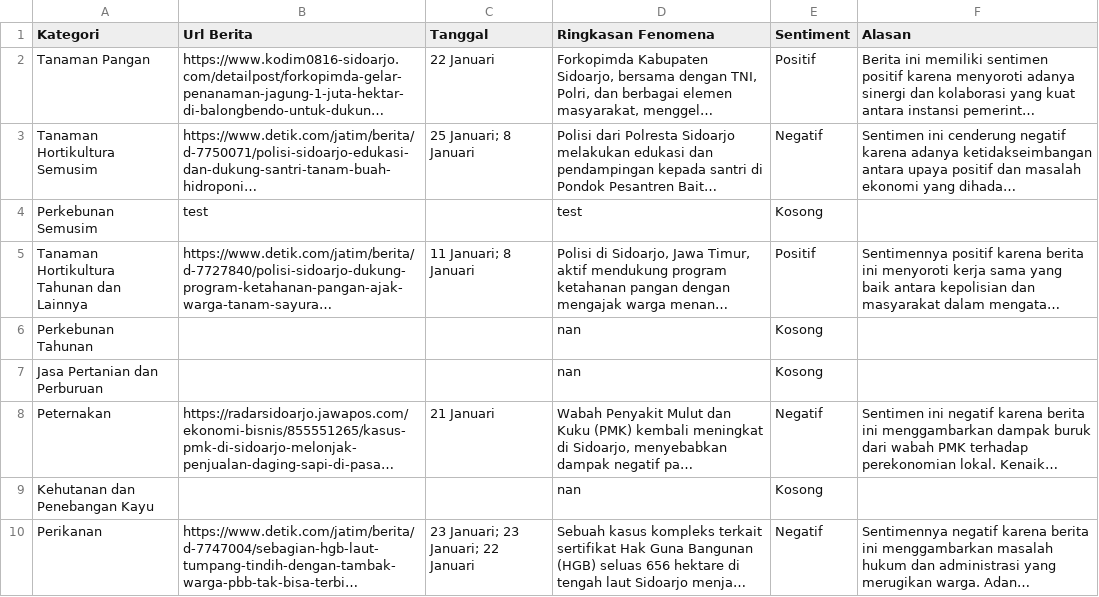
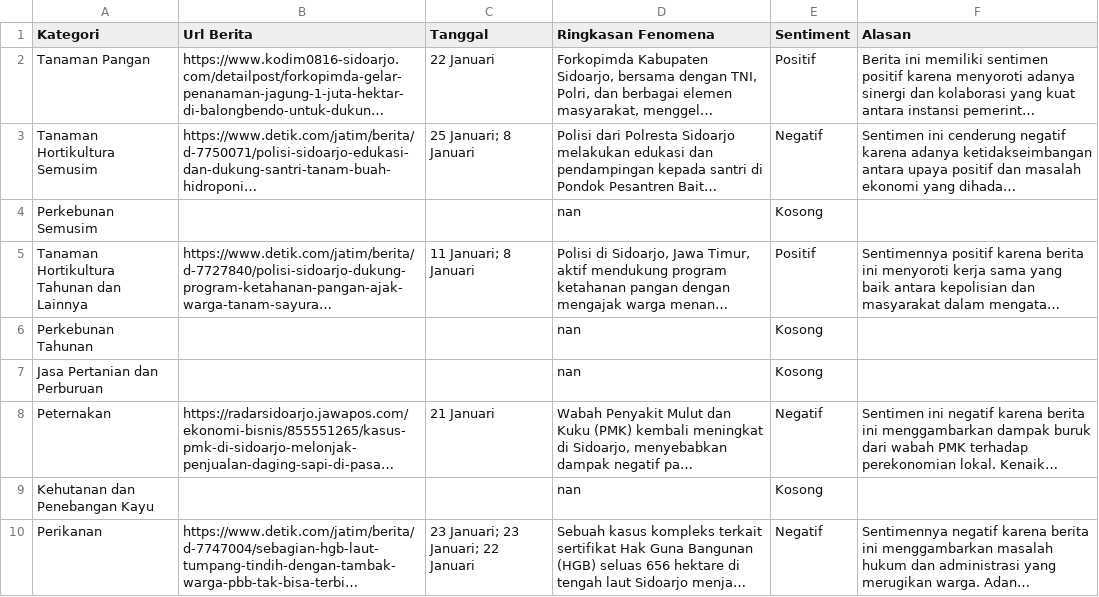
Before and after one commit to fbrianzy/database-fenomena, a CSV file: data/lapangan_usaha/Januari_2025.csv, drawn as a sheet; only a part is shown; long unchanged cells end in …; the diff names each change by its address in the sheet, - before the commit and + after, or states it on an @@ line.

Commit message:
Admin: edit cell data/lapangan_usaha/Januari_2025.csv r=2 c=Url Berita

```diff
--- a/data/lapangan_usaha/Januari_2025.csv
+++ b/data/lapangan_usaha/Januari_2025.csv
-B4 (Url Berita): test
+B4 (Url Berita): (empty)
-D4 (Ringkasan Fenomena): test
+D4 (Ringkasan Fenomena): nan
```
